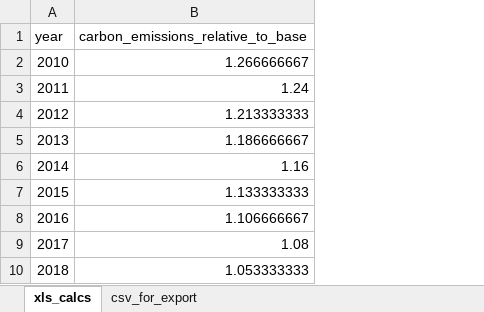
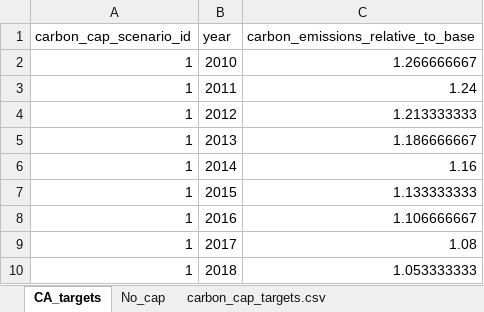
Before and after one commit to josiahjohnston/SWITCH-AMPL-RAEL, an Excel workbook: DatabasePrep/carbon_cap_targets.xlsx, sheet CA_targets, drawn as a sheet; only a part is shown; values as stored, in another font and other column widths than the file's, no borders; the diff names each change by its address in the sheet, - before the commit and + after, or states it on an @@ line.

Commit message:
Added support for multiple carbon caps. Wrote a script to upgrade the database (DB_updates/db_update_Rsvn320-321.sql). Updated get_switch_input_tables.sh to know that the carbon scenario with an id of 0 is disabling the carbon cap. The file defineCarbonCapScenarios2-12.sql defines 11 scenarios with ids 2 through 12. This was easier than defining them in the excel file.

```diff
--- a/DatabasePrep/carbon_cap_targets.xlsx (sheet CA_targets)
+++ b/DatabasePrep/carbon_cap_targets.xlsx (sheet CA_targets)
-sheet tab: xls_calcs
+sheet tab: CA_targets
-sheet tab: csv_for_export
+sheet tab: carbon_cap_targets.csv
+sheet tab: No_cap
+column A (carbon_cap_scenario_id), rows 2-10: all 1
```
Also changed, not shown: sheet carbon_cap_targets.csv, other sheet tabs, formulas that keep their value, 7 other files.
